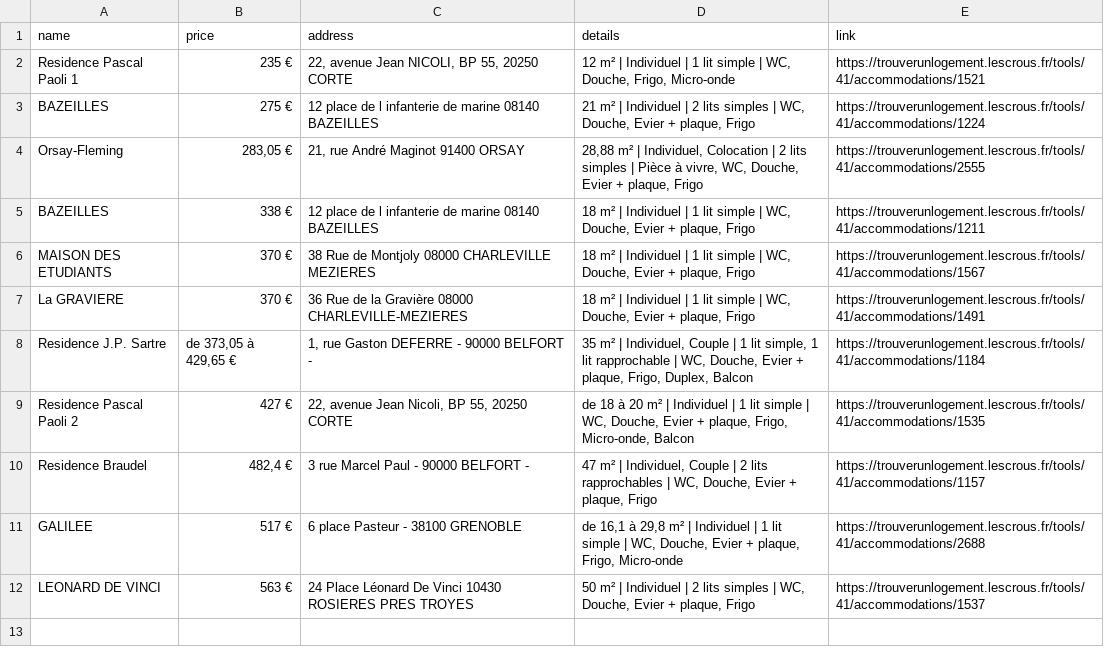
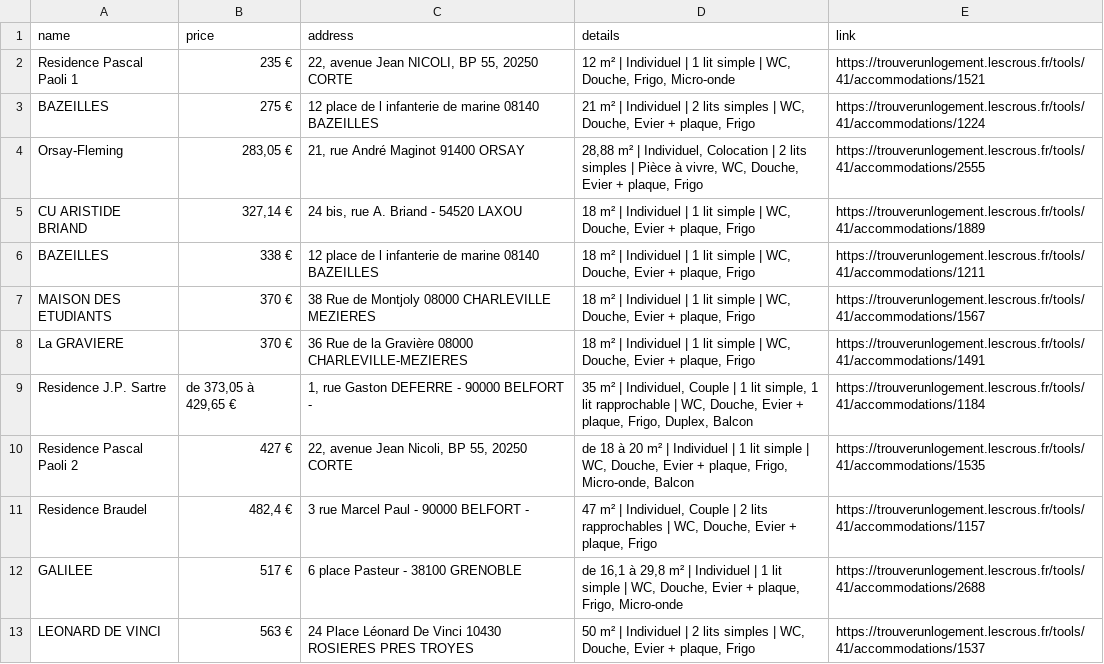
Before and after one commit to jabrane-me/crous-bot-notifier, a CSV file: available_residences.csv, drawn as a sheet; the diff names each change by its address in the sheet, - before the commit and + after, or states it on an @@ line.

```diff
--- a/available_residences.csv
+++ b/available_residences.csv
+row 5: CU ARISTIDE BRIAND | 327,14 € | 24 bis, rue A. Briand - 54520 LAXOU | 18 m² | Individuel | 1 lit simple | WC, Douche, Evier + plaque, Frigo | https://trouverunlogement.lescrous.fr/tools/41/accommodations/1889
```
Also changed, not shown: daily_activity_log.csv.
